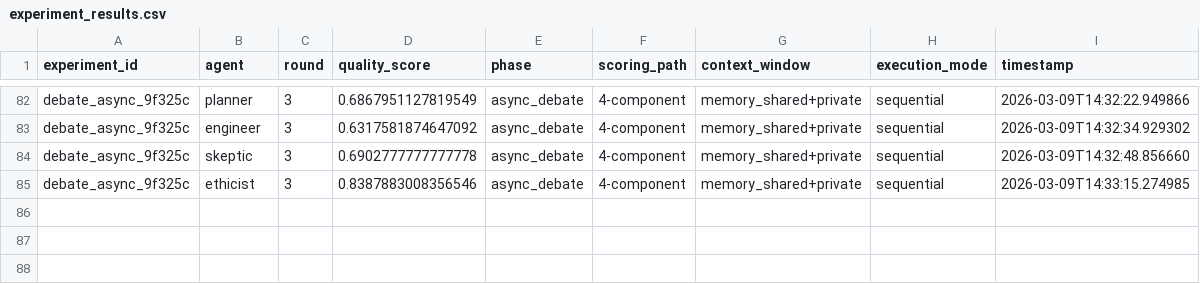
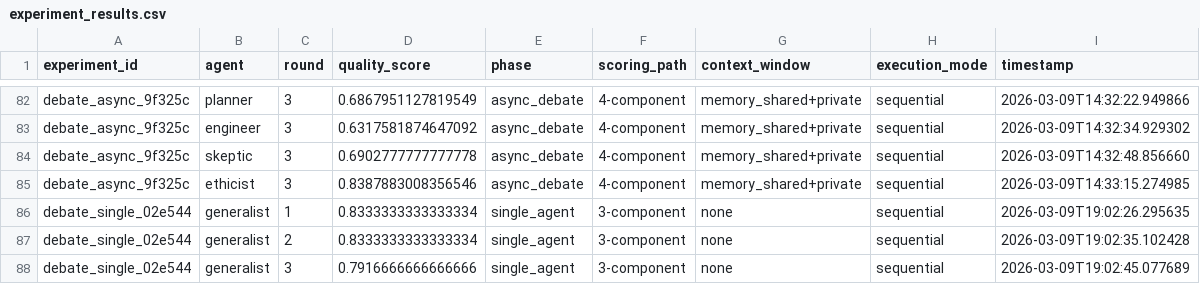
Before and after one commit to Aspy1kenobi/jarvis-lab, a CSV file: src/experiment_results.csv, drawn as a sheet; only a part is shown, gaps mark what is left out; the diff names each change by its address in the sheet, - before the commit and + after, or states it on an @@ line.

Commit message:
"data: add single-agent baseline — experiment debate_single_02e544"

```diff
--- a/src/experiment_results.csv
+++ b/src/experiment_results.csv
+row 86: debate_single_02e544 | generalist | 1 | 0.8333333333333334 | single_agent | 3-component | none | sequential | 2026-03-09T19:02:26.295635
+row 87: debate_single_02e544 | generalist | 2 | 0.8333333333333334 | single_agent | 3-component | none | sequential | 2026-03-09T19:02:35.102428
+row 88: debate_single_02e544 | generalist | 3 | 0.7916666666666666 | single_agent | 3-component | none | sequential | 2026-03-09T19:02:45.077689
```
Also changed, not shown: 1 other file.
